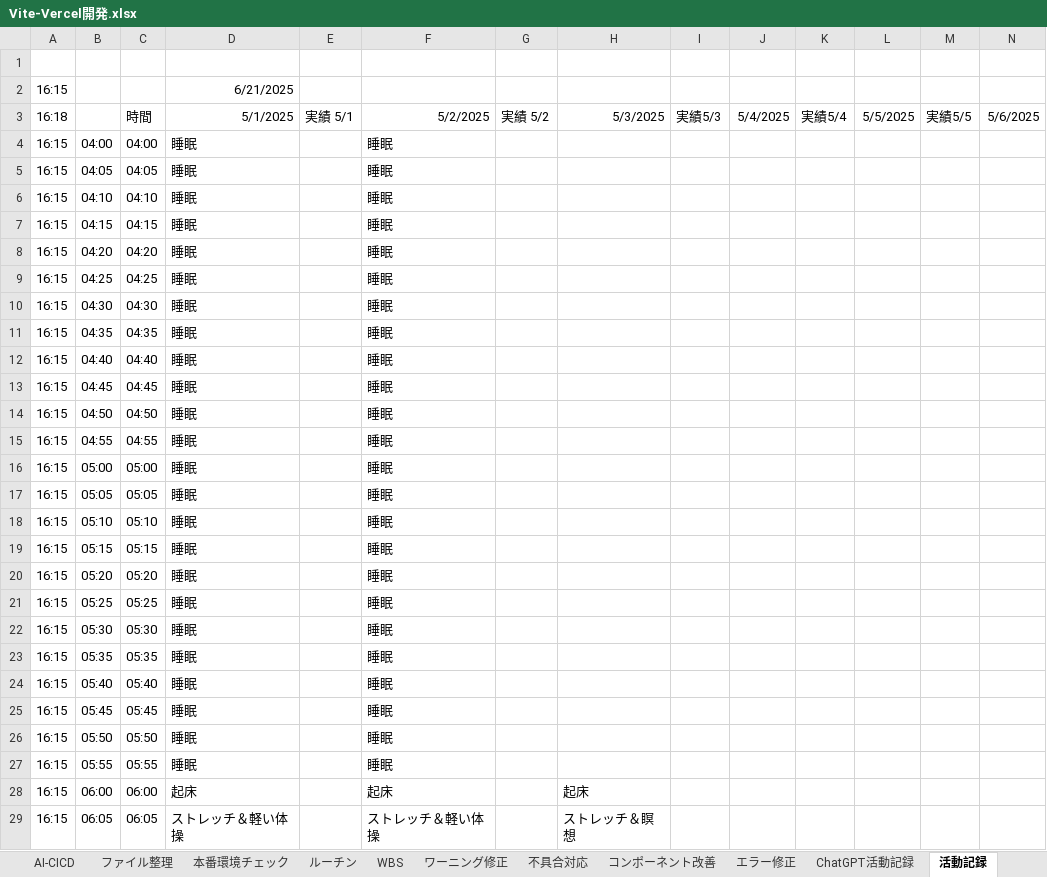
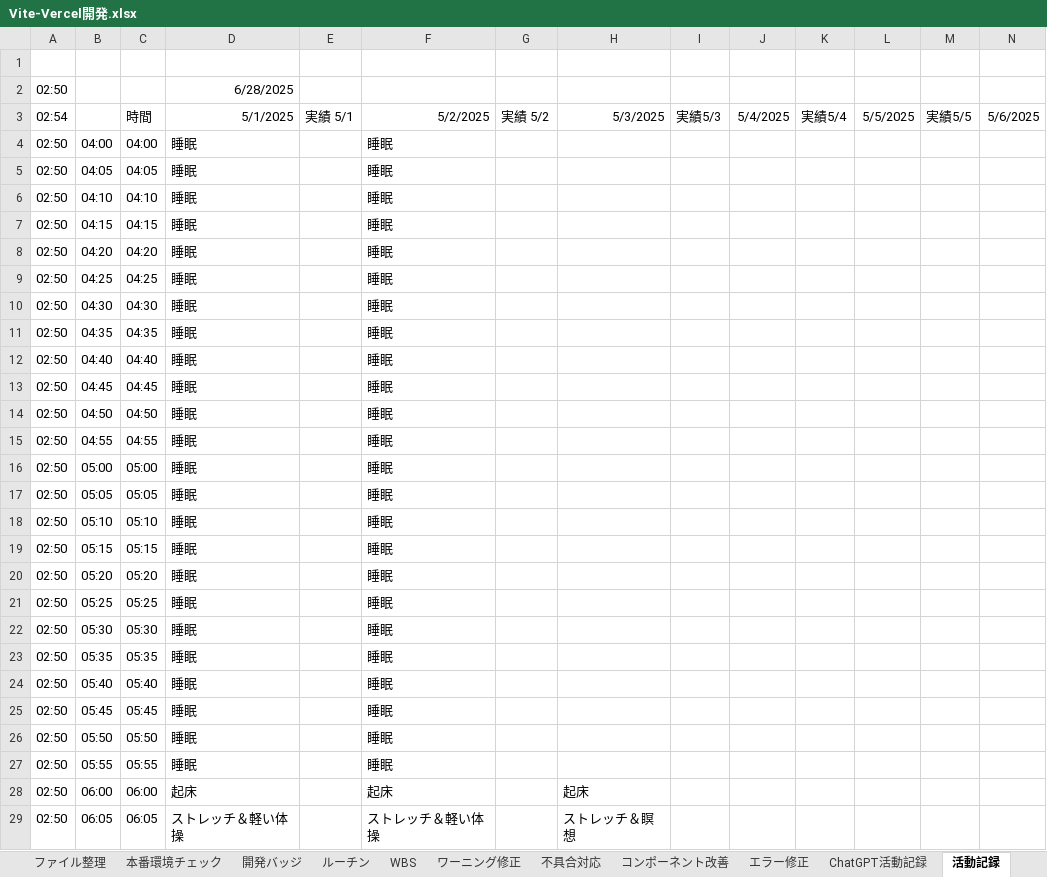
Before and after one commit to umezawakanta/work-time-tracker, an Excel workbook: Vite-Vercel開発.xlsx, sheet 活動記録, drawn as a sheet; only a part is shown; values as stored, in another font and other column widths than the file's, no borders; conditional formats not drawn; removed rows and columns are numbered as before the commit, all else as after; rows hold the shown columns only; the diff covers the shown part only; the diff names each change by its address in the sheet, - before the commit and + after, or states it on an @@ line.

Commit message:
IntegratedDashboardコンポーネントに統合ページ同期機能を追加し、ページアクティビティの記録とバッジ進捗の影響を計算するロジックを実装。新しいバッジを追加し、バッジデータベースを拡張して型安全性を向上させるための変更を行った。Vite-Vercel.xlsxファイルも更新。

```diff
--- a/Vite-Vercel開発.xlsx (sheet 活動記録)
+++ b/Vite-Vercel開発.xlsx (sheet 活動記録)
+sheet tab: 開発バッジ
-row 2: 16:15 |  |  | 6/21/2025
+row 2: 02:50 |  |  | 6/28/2025
-A3: 16:18
+A3: 02:54
-A4:A29: 16:15
+A4:A29: 02:50
```
Also changed, not shown: 262 edited cells elsewhere in this sheet, 4 other files.
